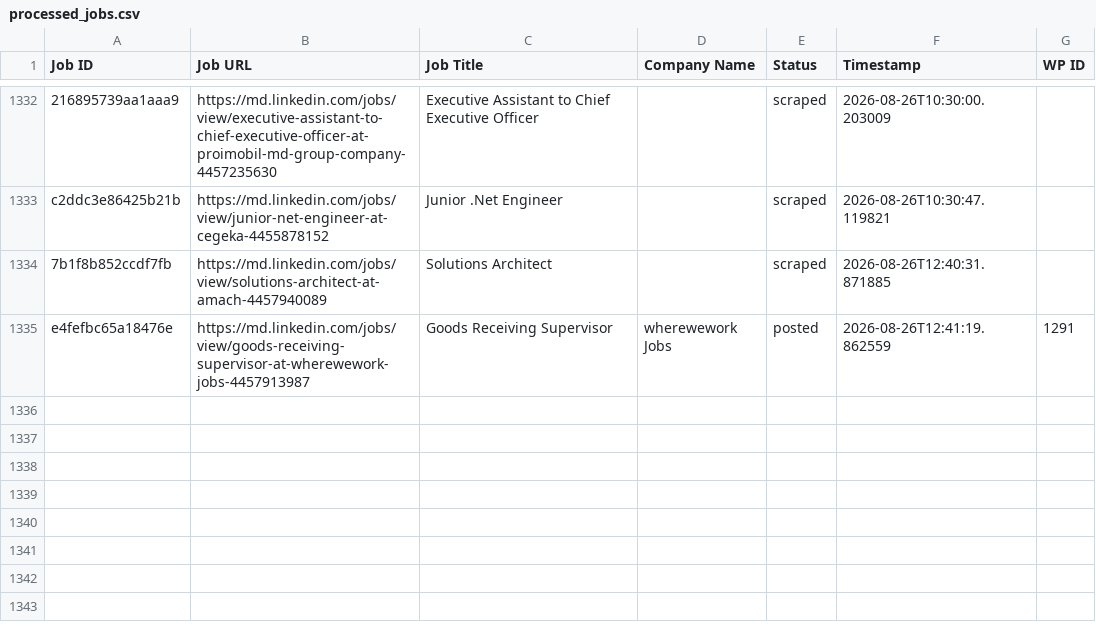
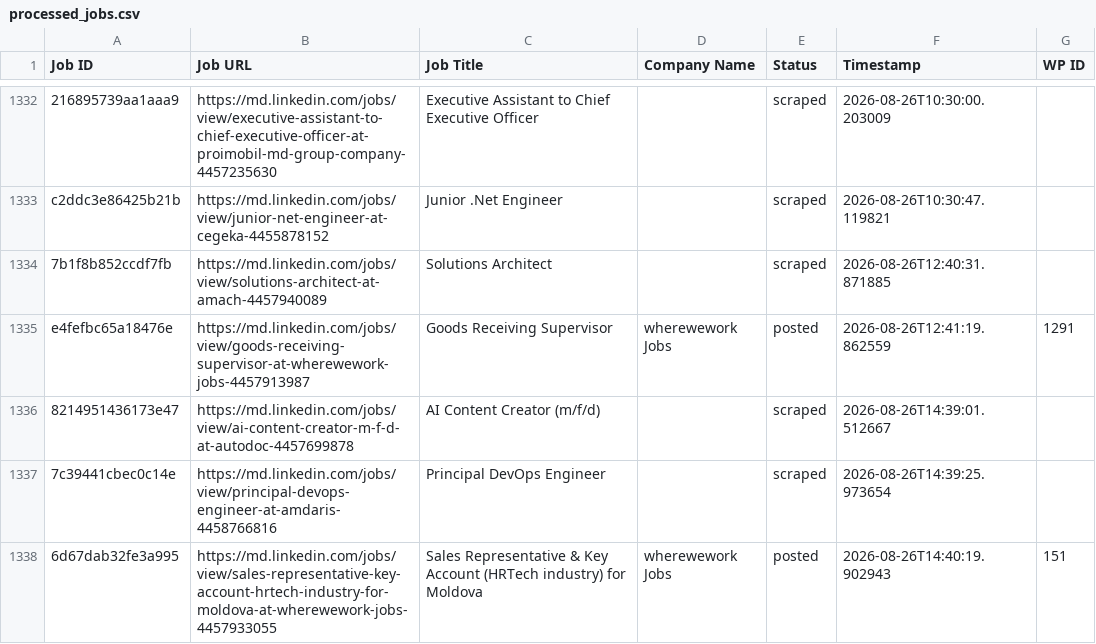
Before and after one commit to innovationinc2000/md, a CSV file: processed_jobs.csv, drawn as a sheet; only a part is shown, gaps mark what is left out; the diff names each change by its address in the sheet, - before the commit and + after, or states it on an @@ line.

```diff
--- a/processed_jobs.csv
+++ b/processed_jobs.csv
+row 1336: 8214951436173e47 | https://md.linkedin.com/jobs/view/ai-content-creator-m-f-d-at-autodoc-4457699878 | AI Content Creator (m/f/d) |  | scraped | 2026-08-26T14:39:01.512667
+row 1337: 7c39441cbec0c14e | https://md.linkedin.com/jobs/view/principal-devops-engineer-at-amdaris-4458766816 | Principal DevOps Engineer |  | scraped | 2026-08-26T14:39:25.973654
+row 1338: 6d67dab32fe3a995 | https://md.linkedin.com/jobs/view/sales-representative-key-account-hrtech-industry-for-moldova-at-wherewework-jobs-4457933055 | Sales Representative & Key Account (HRTech industry) for Moldova | wherewework Jobs | posted | 2026-08-26T14:40:19.902943 | 151
```
